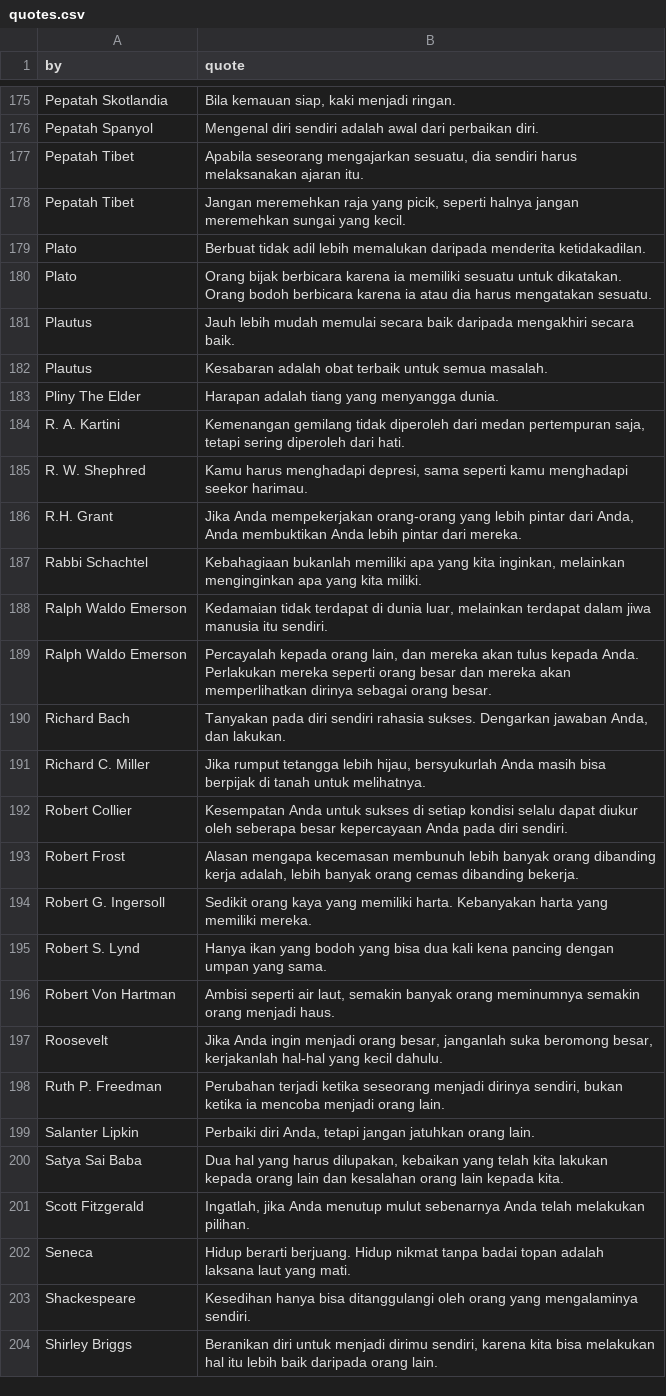
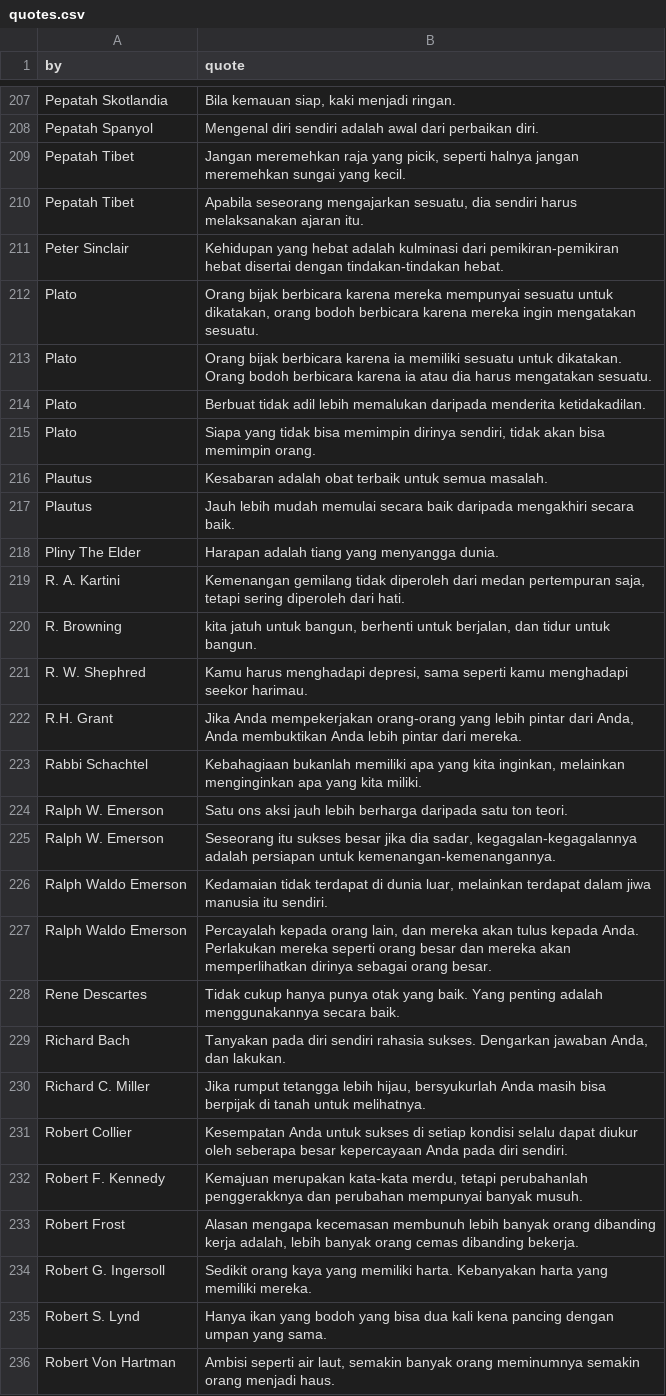
Before and after one commit to lakuapik/quotes-indonesia, a CSV file: raw/quotes.csv, drawn as a sheet; only a part is shown, gaps mark what is left out; the shorter side is filled out with more unchanged rows; the diff covers the shown part only.

Commit message:
update quotes

```diff
--- a/raw/quotes.csv
+++ b/raw/quotes.csv
@@ -176,10 +208,14 @@ by,quote
 "Pepatah Spanyol","Mengenal diri sendiri adalah awal dari perbaikan diri."
+"Pepatah Tibet","Jangan meremehkan raja yang picik, seperti halnya jangan meremehkan sungai yang kecil."
 "Pepatah Tibet","Apabila seseorang mengajarkan sesuatu, dia sendiri harus melaksanakan ajaran itu."
-"Pepatah Tibet","Jangan meremehkan raja yang picik, seperti halnya jangan meremehkan sungai yang kecil."
+"Peter Sinclair","Kehidupan yang hebat adalah kulminasi dari pemikiran-pemikiran hebat disertai dengan tindakan-tindakan hebat."
+"Plato","Orang bijak berbicara karena mereka mempunyai sesuatu untuk dikatakan, orang bodoh berbicara karena mereka ingin mengatakan sesuatu."
+"Plato","Orang bijak berbicara karena ia memiliki sesuatu untuk dikatakan. Orang bodoh berbicara karena ia atau dia harus mengatakan sesuatu."
 "Plato","Berbuat tidak adil lebih memalukan daripada menderita ketidakadilan."
-"Plato","Orang bijak berbicara karena ia memiliki sesuatu untuk dikatakan. Orang bodoh berbicara karena ia atau dia harus mengatakan sesuatu."
+"Plato","Siapa yang tidak bisa memimpin dirinya sendiri, tidak akan bisa memimpin orang."
+"Plautus","Kesabaran adalah obat terbaik untuk semua masalah."
 "Plautus","Jauh lebih mudah memulai secara baik daripada mengakhiri secara baik."
-"Plautus","Kesabaran adalah obat terbaik untuk semua masalah."
 "Pliny The Elder","Harapan adalah tiang yang menyangga dunia."
 "R. A. Kartini","Kemenangan gemilang tidak diperoleh dari medan pertempuran saja, tetapi sering diperoleh dari hati."
+"R. Browning","kita jatuh untuk bangun, berhenti untuk berjalan, dan tidur untuk bangun."
 "R. W. Shephred","Kamu harus menghadapi depresi, sama seperti kamu menghadapi seekor harimau."
@@ -187,4 +223,7 @@ by,quote
 "Rabbi Schachtel","Kebahagiaan bukanlah memiliki apa yang kita inginkan, melainkan menginginkan apa yang kita miliki."
+"Ralph W. Emerson","Satu ons aksi jauh lebih berharga daripada satu ton teori."
+"Ralph W. Emerson","Seseorang itu sukses besar jika dia sadar, kegagalan-kegagalannya adalah persiapan untuk kemenangan-kemenangannya."
 "Ralph Waldo Emerson","Kedamaian tidak terdapat di dunia luar, melainkan terdapat dalam jiwa manusia itu sendiri."
 "Ralph Waldo Emerson","Percayalah kepada orang lain, dan mereka akan tulus kepada Anda. Perlakukan mereka seperti orang besar dan mereka akan memperlihatkan dirinya sebagai orang besar."
+"Rene Descartes","Tidak cukup hanya punya otak yang baik. Yang penting adalah menggunakannya secara baik."
 "Richard Bach","Tanyakan pada diri sendiri rahasia sukses. Dengarkan jawaban Anda, dan lakukan."
@@ -192,2 +231,3 @@ by,quote
 "Robert Collier","Kesempatan Anda untuk sukses di setiap kondisi selalu dapat diukur oleh seberapa besar kepercayaan Anda pada diri sendiri."
+"Robert F. Kennedy","Kemajuan merupakan kata-kata merdu, tetapi perubahanlah penggerakknya dan perubahan mempunyai banyak musuh."
 "Robert Frost","Alasan mengapa kecemasan membunuh lebih banyak orang dibanding kerja adalah, lebih banyak orang cemas dibanding bekerja."
```
Also changed, not shown: 41 added rows, 1 removed row, 13 moved rows and 4 edited cells elsewhere in this file, 2 other files.
